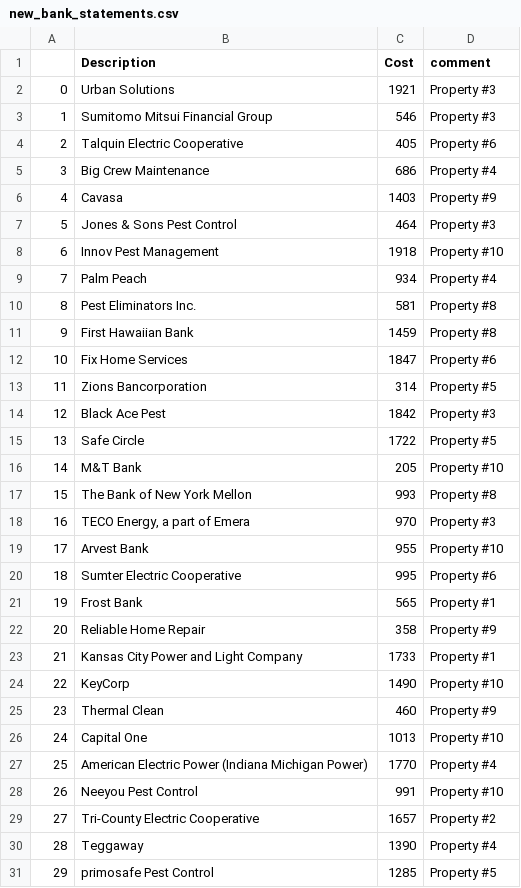
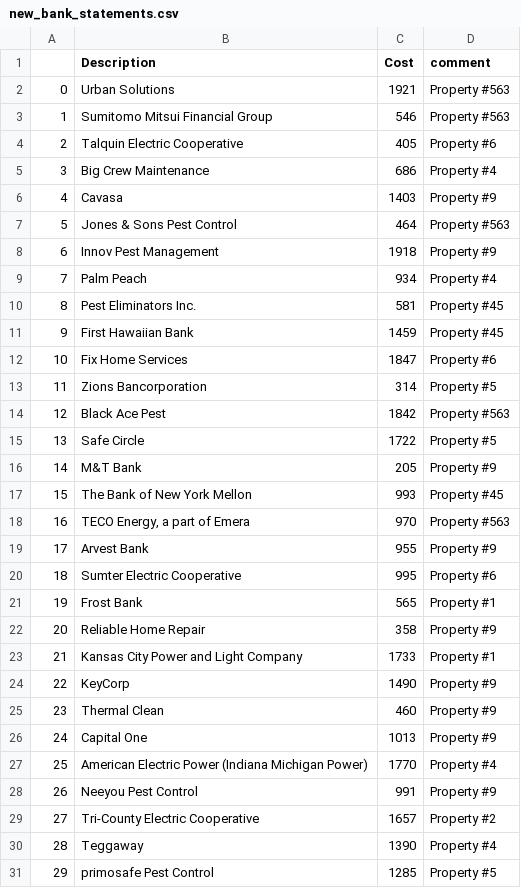
Before and after one commit to sj23patel/MyPueblo, a CSV file: backend/data/sample_user/new_bank_statements.csv, drawn as a sheet; only a part is shown; the diff covers the shown part only.

Commit message:
new bank statement

```diff
--- a/backend/data/sample_user/new_bank_statements.csv
+++ b/backend/data/sample_user/new_bank_statements.csv
@@ -1,4 +1,4 @@
 ,Description,Cost,comment
-0,Urban Solutions,1921,Property #3
-1,Sumitomo Mitsui Financial Group,546,Property #3
+0,Urban Solutions,1921,Property #563
+1,Sumitomo Mitsui Financial Group,546,Property #563
 2,Talquin Electric Cooperative,405,Property #6
@@ -6,15 +6,15 @@
 4,Cavasa,1403,Property #9
-5,Jones & Sons Pest Control,464,Property #3
-6,Innov Pest Management,1918,Property #10
+5,Jones & Sons Pest Control,464,Property #563
+6,Innov Pest Management,1918,Property #9
 7,Palm Peach,934,Property #4
-8,Pest Eliminators Inc.,581,Property #8
-9,First Hawaiian Bank,1459,Property #8
+8,Pest Eliminators Inc.,581,Property #45
+9,First Hawaiian Bank,1459,Property #45
 10,Fix Home Services,1847,Property #6
 11,Zions Bancorporation,314,Property #5
-12,Black Ace Pest,1842,Property #3
+12,Black Ace Pest,1842,Property #563
 13,Safe Circle,1722,Property #5
-14,M&T Bank,205,Property #10
-15,The Bank of New York Mellon,993,Property #8
-16,"TECO Energy, a part of Emera",970,Property #3
-17,Arvest Bank,955,Property #10
+14,M&T Bank,205,Property #9
+15,The Bank of New York Mellon,993,Property #45
+16,"TECO Energy, a part of Emera",970,Property #563
+17,Arvest Bank,955,Property #9
 18,Sumter Electric Cooperative,995,Property #6
@@ -23,7 +23,7 @@
 21,Kansas City Power and Light Company,1733,Property #1
-22,KeyCorp,1490,Property #10
+22,KeyCorp,1490,Property #9
 23,Thermal Clean,460,Property #9
-24,Capital One,1013,Property #10
+24,Capital One,1013,Property #9
 25,American Electric Power (Indiana Michigan Power),1770,Property #4
-26,Neeyou Pest Control,991,Property #10
+26,Neeyou Pest Control,991,Property #9
 27,Tri-County Electric Cooperative,1657,Property #2
```
Also changed, not shown: 20 edited cells elsewhere in this file.
